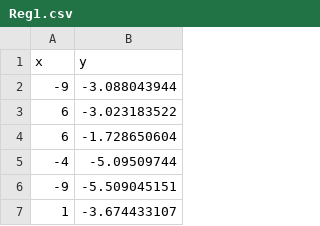
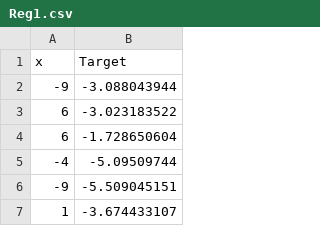
Before and after one commit to Pawel024/brain-builder, a CSV file: backend/Reg1.csv, drawn as a sheet; only a part is shown.

Commit message:
Trying to fix Reg1

```diff
--- a/backend/Reg1.csv
+++ b/backend/Reg1.csv
@@ -1,2 +1,2 @@
-x,y
+x,Target
 -9,-3.088043944
```
